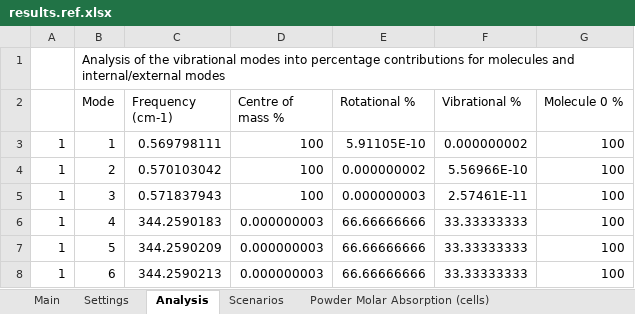
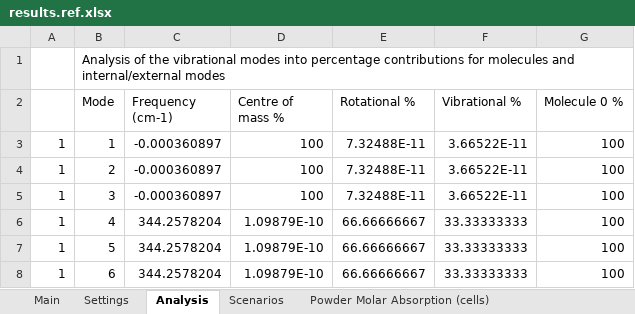
Before and after one commit to JohnKendrick/PDielec, an Excel workbook: Examples/AbInit/AlAs/results.ref.xlsx, sheet Analysis, drawn as a sheet; values as stored, in another font and other column widths than the file's, no borders; the diff names each change by its address in the sheet, - before the commit and + after, or states it on an @@ line.

```diff
--- a/Examples/AbInit/AlAs/results.ref.xlsx (sheet Analysis)
+++ b/Examples/AbInit/AlAs/results.ref.xlsx (sheet Analysis)
-C3 (Frequency (cm-1)): 0.569798111
+C3 (Frequency (cm-1)): -0.000360897
-E3 (Rotational %): 5.91105E-10
+E3 (Rotational %): 7.32488E-11
-F3 (Vibrational %): 0.000000002
+F3 (Vibrational %): 3.66522E-11
-C4 (Frequency (cm-1)): 0.570103042
+C4 (Frequency (cm-1)): -0.000360897
-E4 (Rotational %): 0.000000002
+E4 (Rotational %): 7.32488E-11
-F4 (Vibrational %): 5.56966E-10
+F4 (Vibrational %): 3.66522E-11
-C5 (Frequency (cm-1)): 0.571837943
+C5 (Frequency (cm-1)): -0.000360897
-E5 (Rotational %): 0.000000003
+E5 (Rotational %): 7.32488E-11
-F5 (Vibrational %): 2.57461E-11
+F5 (Vibrational %): 3.66522E-11
-C6 (Frequency (cm-1)): 344.2590183
+C6 (Frequency (cm-1)): 344.2578204
-D6:D8 (Centre of mass %): 0.000000003
+D6:D8 (Centre of mass %): 1.09879E-10
-E6:E8 (Rotational %): 66.66666666
+E6:E8 (Rotational %): 66.66666667
-C7 (Frequency (cm-1)): 344.2590209
+C7 (Frequency (cm-1)): 344.2578204
-C8 (Frequency (cm-1)): 344.2590213
+C8 (Frequency (cm-1)): 344.2578204
```
Also changed, not shown: sheet Real Crystal Permittivity, sheet Imag Crystal Permittivity, sheet Powder Real Permittivity, sheet Powder Imaginary Permittivity, sheet Powder Absorption, sheet Powder ATR Reflectance, 4 more sheets, 11 other files.
